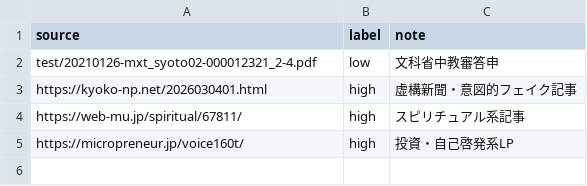
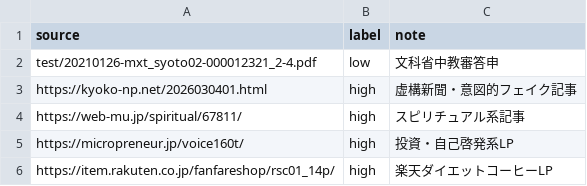
Before and after one commit to takahiro-oss/r8-cognitive-risk, a CSV file: docs/targets.csv, drawn as a sheet; the diff names each change by its address in the sheet, - before the commit and + after, or states it on an @@ line.

```diff
--- a/docs/targets.csv
+++ b/docs/targets.csv
+row 6: https://item.rakuten.co.jp/fanfareshop/rsc01_14p/ | high | 楽天ダイエットコーヒーLP
```
Also changed, not shown: 2 other files.
